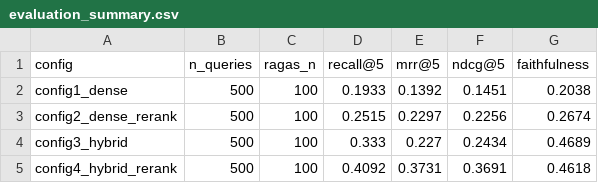
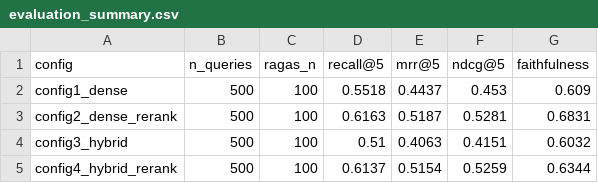
Before and after one commit to Fola-l/MSc_RAG_Thesis, a CSV file: results/evaluation_summary.csv, drawn as a sheet.

Commit message:
v2 pipeline: fix DPR encoder, top-k=50, final evaluation results

```diff
--- a/results/evaluation_summary.csv
+++ b/results/evaluation_summary.csv
@@ -1,5 +1,5 @@
 config,n_queries,ragas_n,recall@5,mrr@5,ndcg@5,faithfulness
-config1_dense,500,100,0.1933,0.1392,0.1451,0.2038
-config2_dense_rerank,500,100,0.2515,0.2297,0.2256,0.2674
-config3_hybrid,500,100,0.333,0.227,0.2434,0.4689
-config4_hybrid_rerank,500,100,0.4092,0.3731,0.3691,0.4618
+config1_dense,500,100,0.5518,0.4437,0.453,0.609
+config2_dense_rerank,500,100,0.6163,0.5187,0.5281,0.6831
+config3_hybrid,500,100,0.51,0.4063,0.4151,0.6032
+config4_hybrid_rerank,500,100,0.6137,0.5154,0.5259,0.6344
```
Also changed, not shown: 22 other files.
